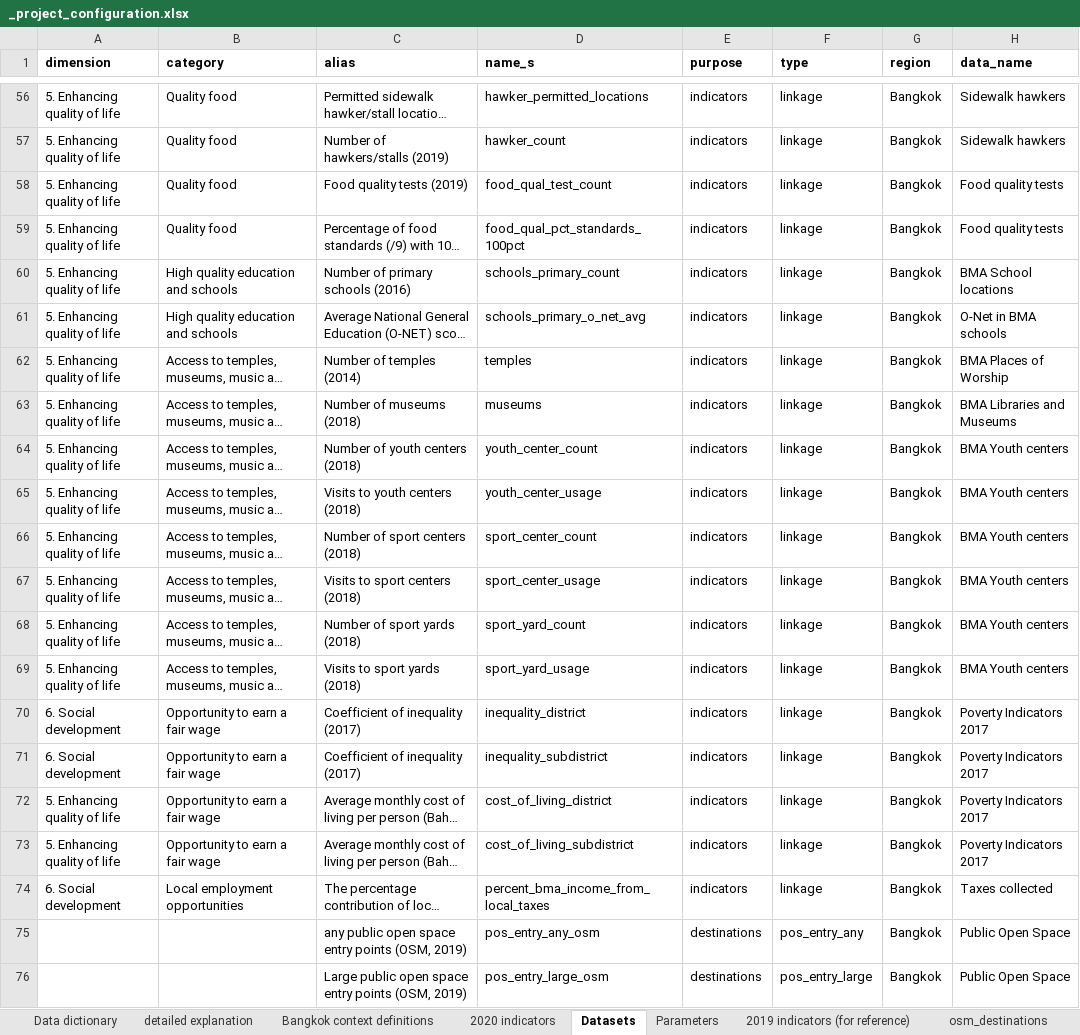
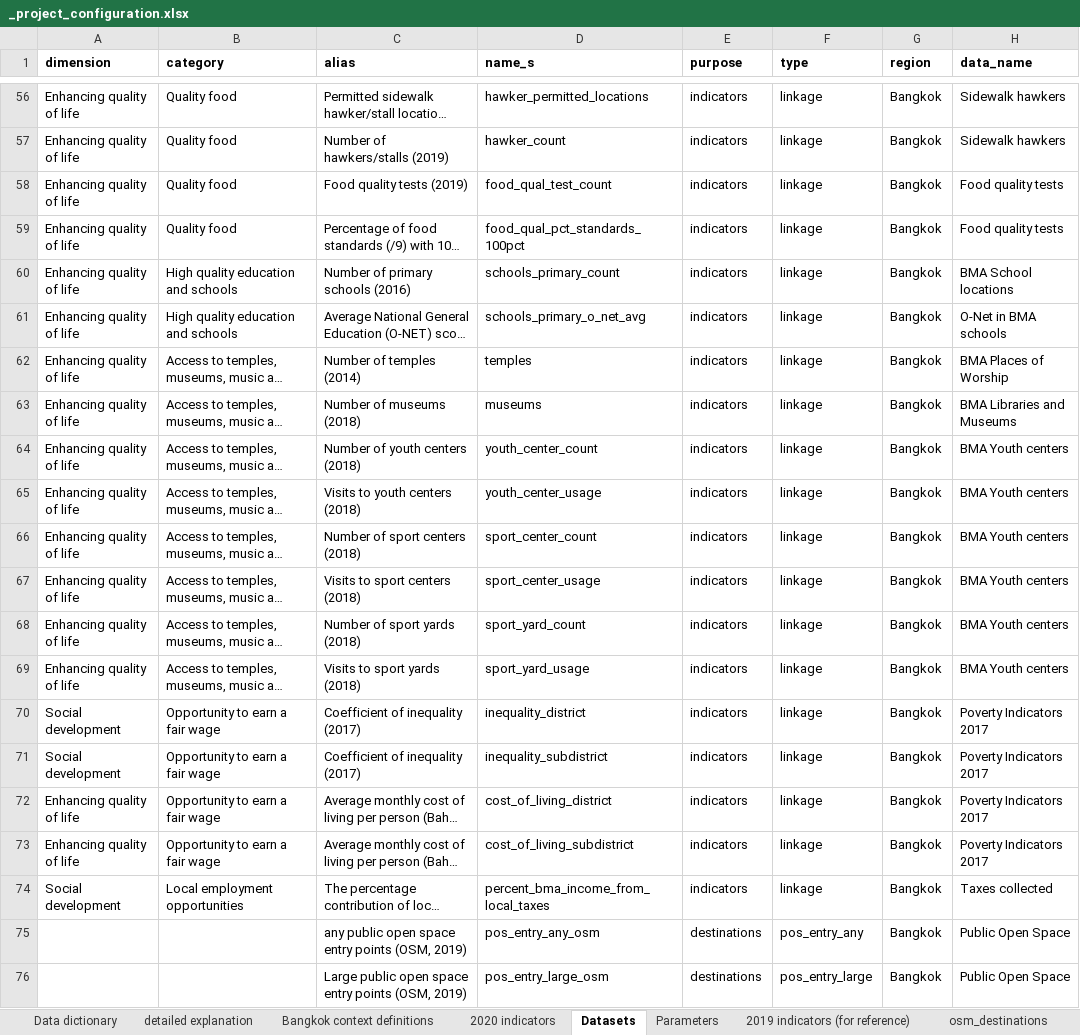
Before and after one commit to carlhiggs/spatial-urban-indicators, an Excel workbook: process/_project_configuration.xlsx, sheet Datasets, drawn as a sheet; only a part is shown, gaps mark what is left out; long unchanged cells end in …; values as stored, in another font and other column widths than the file's, no borders; conditional formats not drawn; the diff covers the shown part only; the diff names each change by its address in the sheet, - before the commit and + after, or states it on an @@ line.

```diff
--- a/process/_project_configuration.xlsx (sheet Datasets)
+++ b/process/_project_configuration.xlsx (sheet Datasets)
-A56:A69 (dimension): 5. Enhancing quality of life
+A56:A69 (dimension): Enhancing quality of life
-A70:A71 (dimension): 6. Social development
+A70:A71 (dimension): Social development
-A72:A73 (dimension): 5. Enhancing quality of life
+A72:A73 (dimension): Enhancing quality of life
-A74 (dimension): 6. Social development
+A74 (dimension): Social development
```
Also changed, not shown: 53 edited cells elsewhere in this sheet, sheet Parameters, 4 other files.
